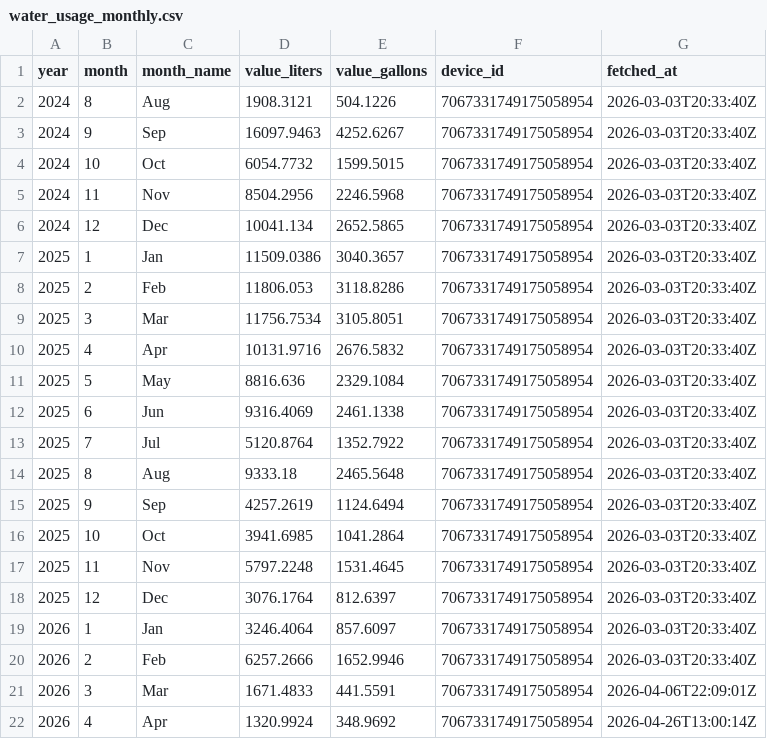
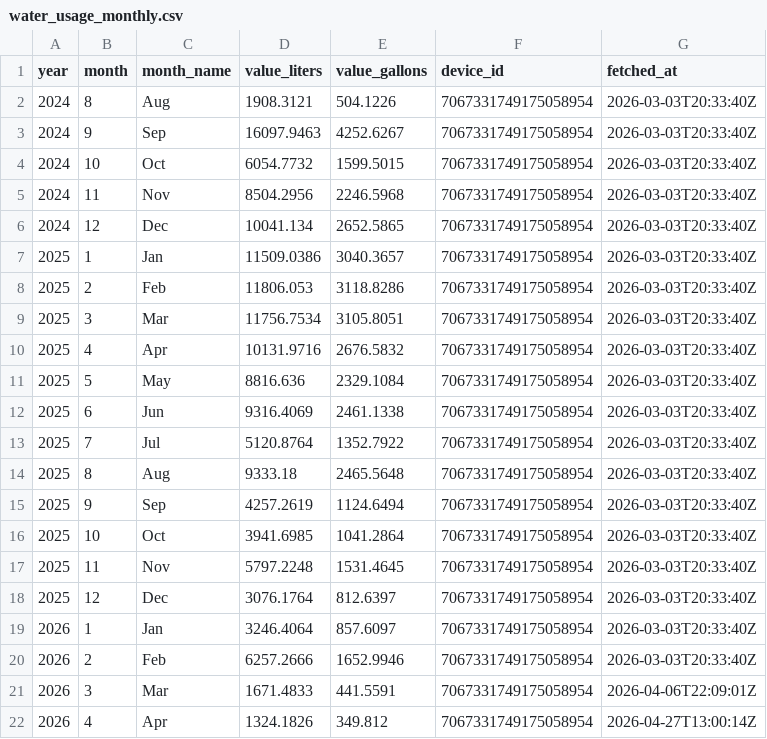
Before and after one commit to sugarsmax/water-flume, a CSV file: water_usage_monthly.csv, drawn as a sheet.

```diff
--- a/water_usage_monthly.csv
+++ b/water_usage_monthly.csv
@@ -21,2 +21,2 @@ year,month,month_name,value_liters,value_gallons,device_id,fetched_at
 2026,3,Mar,1671.4833,441.5591,7067331749175058954,2026-04-06T22:09:01Z
-2026,4,Apr,1320.9924,348.9692,7067331749175058954,2026-04-26T13:00:14Z
+2026,4,Apr,1324.1826,349.812,7067331749175058954,2026-04-27T13:00:14Z
```
Also changed, not shown: water_usage.csv, 1 other file.
